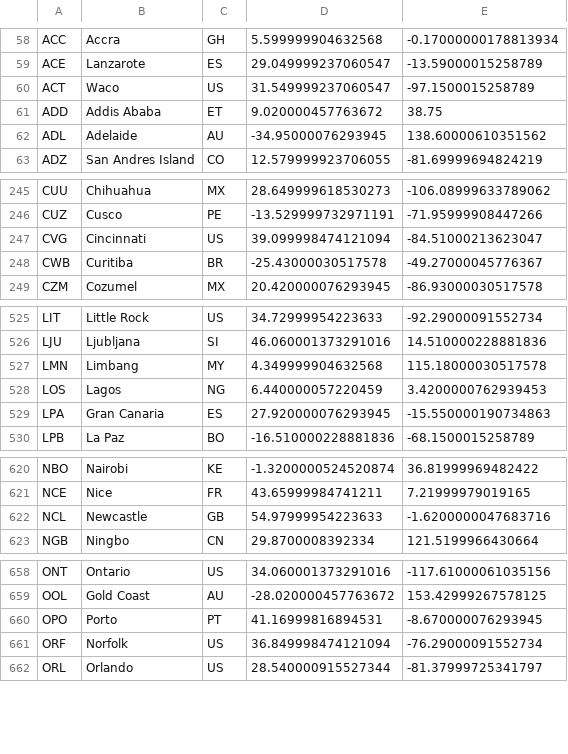
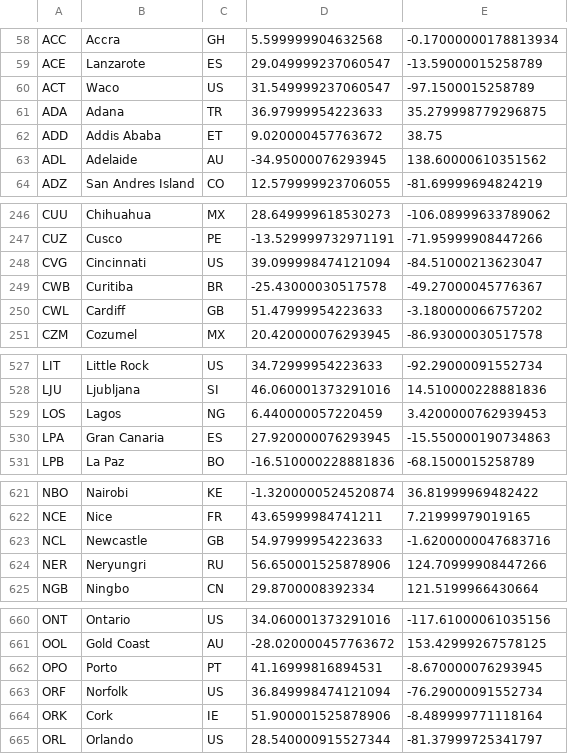
Before and after one commit to robsad/AwardRoutes2, a CSV file: app/src/main/res/raw/one_world_airports.csv, drawn as a sheet; only a part is shown, gaps mark what is left out; removed rows and columns are numbered as before the commit, all else as after; the diff covers the shown part only; the diff names each change by its address in the sheet, - before the commit and + after, or states it on an @@ line.

```diff
--- a/app/src/main/res/raw/one_world_airports.csv
+++ b/app/src/main/res/raw/one_world_airports.csv
+row 61: ADA | Adana | TR | 36.97999954223633 | 35.279998779296875
+row 250: CWL | Cardiff | GB | 51.47999954223633 | -3.180000066757202
-row 527: LMN | Limbang | MY | 4.349999904632568 | 115.18000030517578
+row 624: NER | Neryungri | RU | 56.650001525878906 | 124.70999908447266
+row 664: ORK | Cork | IE | 51.900001525878906 | -8.489999771118164
```
Also changed, not shown: 1 added row and 2 removed rows elsewhere in this file, app/src/main/res/raw/aadvantage_table.csv, app/src/main/res/raw/aadvantage_table_exceptions.csv, 20 other files.
